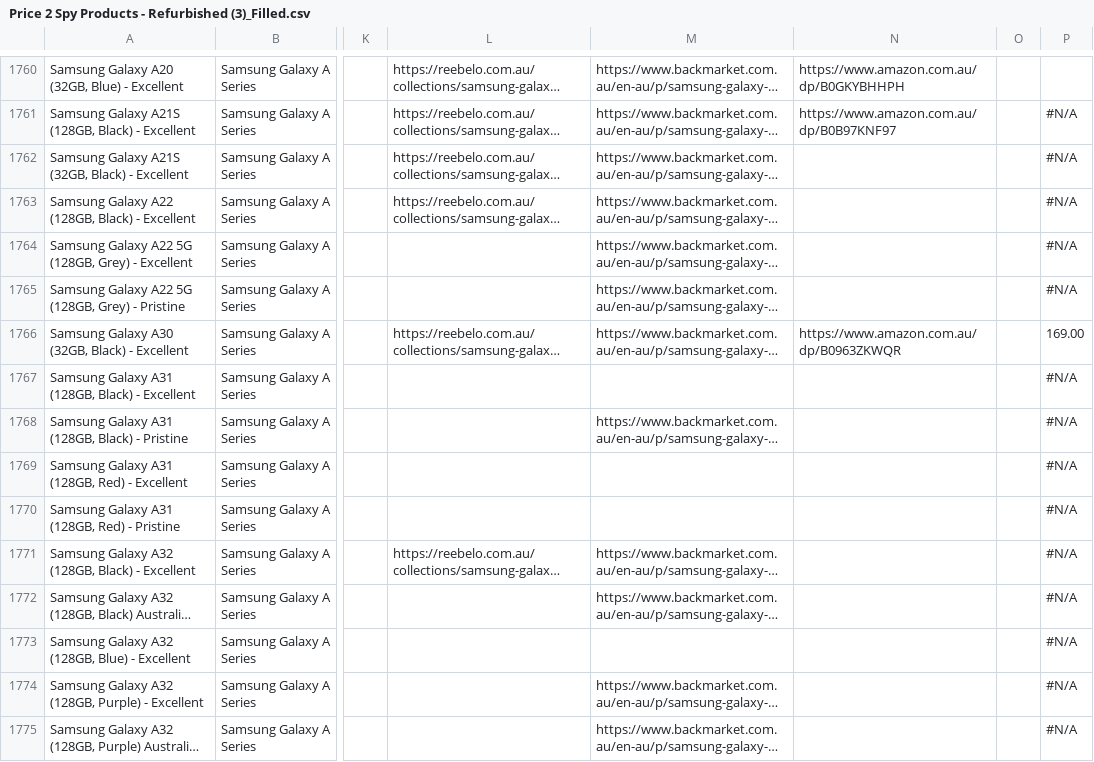
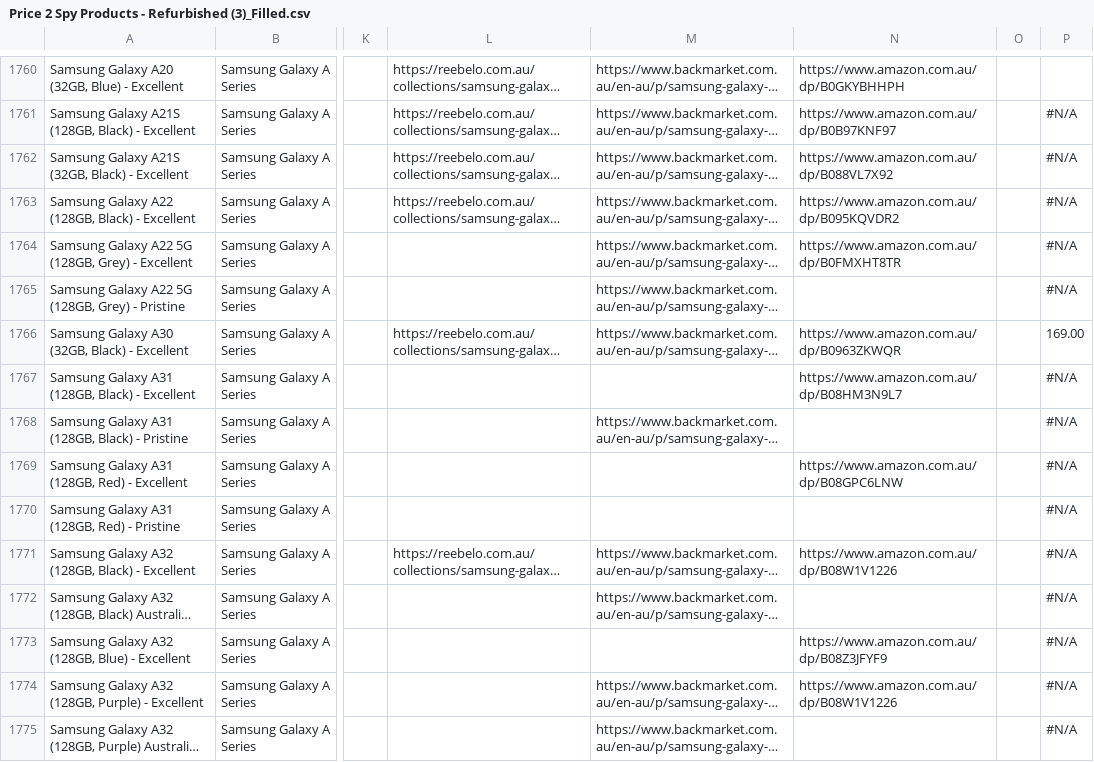
Before and after one commit to BXT-DEV/BXT-SCRAPPER-NEW, a CSV file: output/Price 2 Spy Products - Refurbished (3)_Filled.csv, drawn as a sheet; only a part is shown, gaps mark what is left out; long unchanged cells end in …; the diff covers the shown part only; the diff names each change by its address in the sheet, - before the commit and + after, or states it on an @@ line.

Commit message:
Update Price 2 Spy Products - Refurbished (3)_Filled.csv

```diff
--- a/output/Price 2 Spy Products - Refurbished (3)_Filled.csv
+++ b/output/Price 2 Spy Products - Refurbished (3)_Filled.csv
-N1762: (empty)
+N1762: https://www.amazon.com.au/dp/B088VL7X92
-N1763: (empty)
+N1763: https://www.amazon.com.au/dp/B095KQVDR2
-N1764: (empty)
+N1764: https://www.amazon.com.au/dp/B0FMXHT8TR
-N1767: (empty)
+N1767: https://www.amazon.com.au/dp/B08HM3N9L7
-N1769: (empty)
+N1769: https://www.amazon.com.au/dp/B08GPC6LNW
-N1771: (empty)
+N1771: https://www.amazon.com.au/dp/B08W1V1226
-N1773: (empty)
+N1773: https://www.amazon.com.au/dp/B08Z3JFYF9
-N1774: (empty)
+N1774: https://www.amazon.com.au/dp/B08W1V1226
```
Also changed, not shown: 12 edited cells elsewhere in this file.
